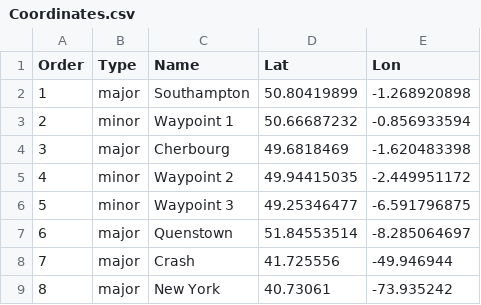
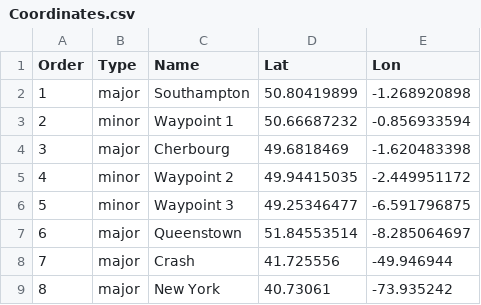
Before and after one commit to aghonaim/PublicFiles, a CSV file: 202210-DataDNA-Challenge/Coordinates.csv, drawn as a sheet.

Commit message:
Add files via upload

```diff
--- a/202210-DataDNA-Challenge/Coordinates.csv
+++ b/202210-DataDNA-Challenge/Coordinates.csv
@@ -6,3 +6,3 @@
 5,minor,Waypoint 3,49.25346477,-6.591796875
-6,major,Quenstown,51.84553514,-8.285064697
+6,major,Queenstown,51.84553514,-8.285064697
 7,major,Crash,41.725556,-49.946944
```
